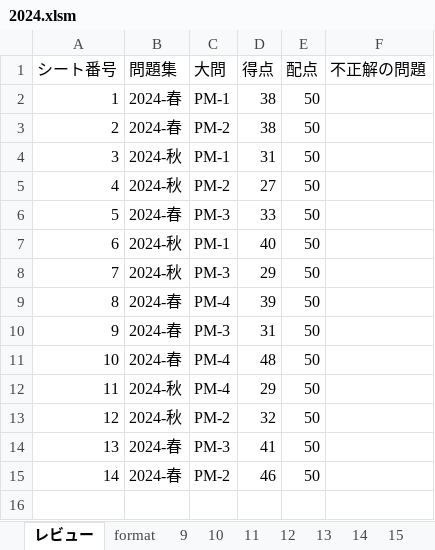
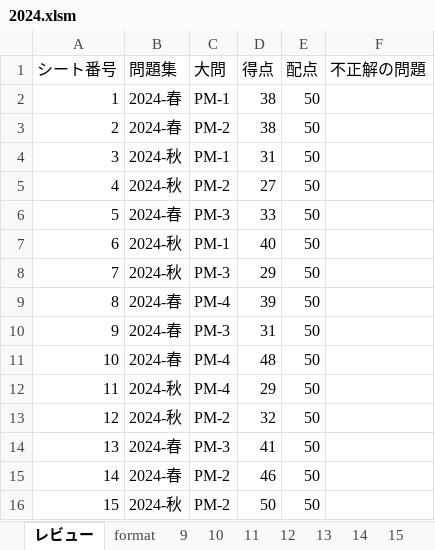
Before and after one commit to Shinichi0713/security_specialist, an Excel workbook: 2025/past_problems/2024.xlsm, sheet レビュー, drawn as a sheet; values as stored, in another font and other column widths than the file's, no borders; charts and pictures not drawn; the diff names each change by its address in the sheet, - before the commit and + after, or states it on an @@ line.

```diff
--- a/2025/past_problems/2024.xlsm (sheet レビュー)
+++ b/2025/past_problems/2024.xlsm (sheet レビュー)
+row 16: 15 | 2024-秋 | PM-2 | 50 | 50
```
Also changed, not shown: other sheet tabs.
